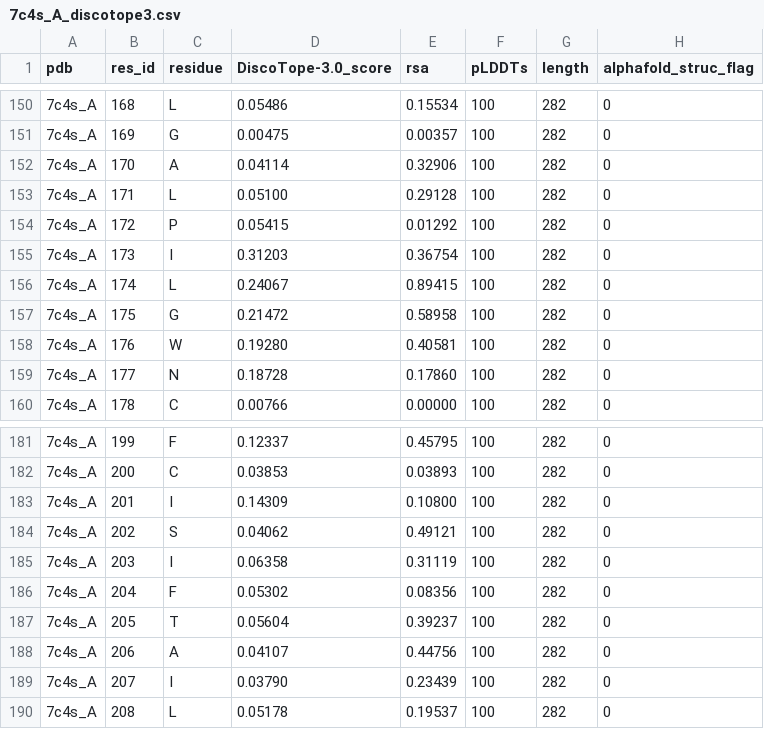
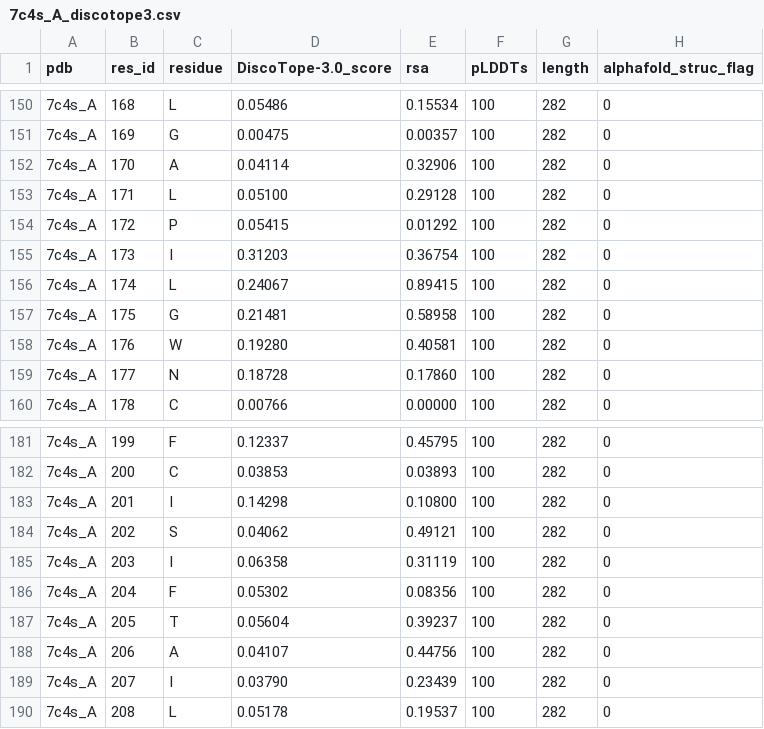
Before and after one commit to Magnushhoie/DiscoTope-3.0, a CSV file: output/7c4s/output/7c4s_A_discotope3.csv, drawn as a sheet; only a part is shown, gaps mark what is left out.

Commit message:
Set PDB predicted scores x 100

```diff
--- a/output/7c4s/output/7c4s_A_discotope3.csv
+++ b/output/7c4s/output/7c4s_A_discotope3.csv
@@ -156,3 +156,3 @@ pdb,res_id,residue,DiscoTope-3.0_score,rsa,pLDDTs,length,alphafold_struc_flag
 7c4s_A,174,L,0.24067,0.89415,100,282,0
-7c4s_A,175,G,0.21472,0.58958,100,282,0
+7c4s_A,175,G,0.21481,0.58958,100,282,0
 7c4s_A,176,W,0.19280,0.40581,100,282,0
@@ -182,3 +182,3 @@ pdb,res_id,residue,DiscoTope-3.0_score,rsa,pLDDTs,length,alphafold_struc_flag
 7c4s_A,200,C,0.03853,0.03893,100,282,0
-7c4s_A,201,I,0.14309,0.10800,100,282,0
+7c4s_A,201,I,0.14298,0.10800,100,282,0
 7c4s_A,202,S,0.04062,0.49121,100,282,0
```
Also changed, not shown: output/7lkh/output/7lkh_A_discotope3.csv, 4 other files.
